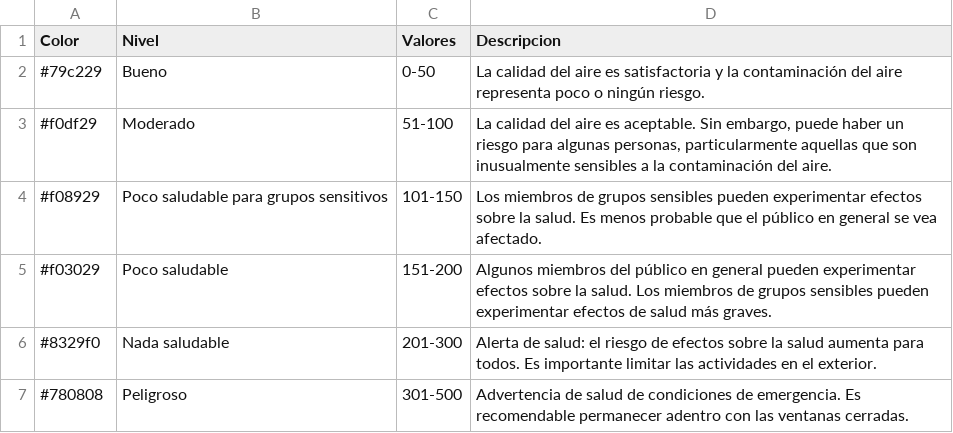
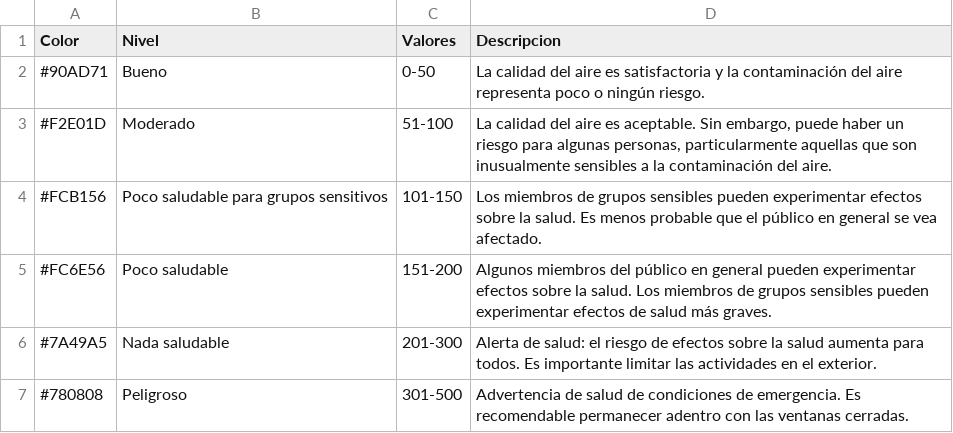
Before and after one commit to victormlgh/smartcampus.pucmm, a CSV file: application/data/aqtable.csv, drawn as a sheet.

```diff
--- a/application/data/aqtable.csv
+++ b/application/data/aqtable.csv
@@ -1,7 +1,7 @@
 Color,Nivel,Valores,Descripcion
-#79c229,Bueno,0-50,La calidad del aire es satisfactoria y la contaminación del aire representa poco o ningún riesgo.
-#f0df29,Moderado,51-100,"La calidad del aire es aceptable. Sin embargo, puede haber un riesgo para algunas personas, particularmente aquellas que son inusualmente sensibles a la contaminación del aire."
-#f08929,Poco saludable para grupos sensitivos,101-150,Los miembros de grupos sensibles pueden experimentar efectos sobre la salud. Es menos probable que el público en general se vea afectado.
-#f03029,Poco saludable,151-200,Algunos miembros del público en general pueden experimentar efectos sobre la salud. Los miembros de grupos sensibles pueden experimentar efectos de salud más graves.
-#8329f0,Nada saludable,201-300,Alerta de salud: el riesgo de efectos sobre la salud aumenta para todos. Es importante limitar las actividades en el exterior.
+#90AD71,Bueno,0-50,La calidad del aire es satisfactoria y la contaminación del aire representa poco o ningún riesgo.
+#F2E01D,Moderado,51-100,"La calidad del aire es aceptable. Sin embargo, puede haber un riesgo para algunas personas, particularmente aquellas que son inusualmente sensibles a la contaminación del aire."
+#FCB156,Poco saludable para grupos sensitivos,101-150,Los miembros de grupos sensibles pueden experimentar efectos sobre la salud. Es menos probable que el público en general se vea afectado.
+#FC6E56,Poco saludable,151-200,Algunos miembros del público en general pueden experimentar efectos sobre la salud. Los miembros de grupos sensibles pueden experimentar efectos de salud más graves.
+#7A49A5,Nada saludable,201-300,Alerta de salud: el riesgo de efectos sobre la salud aumenta para todos. Es importante limitar las actividades en el exterior.
 #780808,Peligroso,301-500,Advertencia de salud de condiciones de emergencia. Es recomendable permanecer adentro con las ventanas cerradas.
```
Also changed, not shown: 6 other files.
